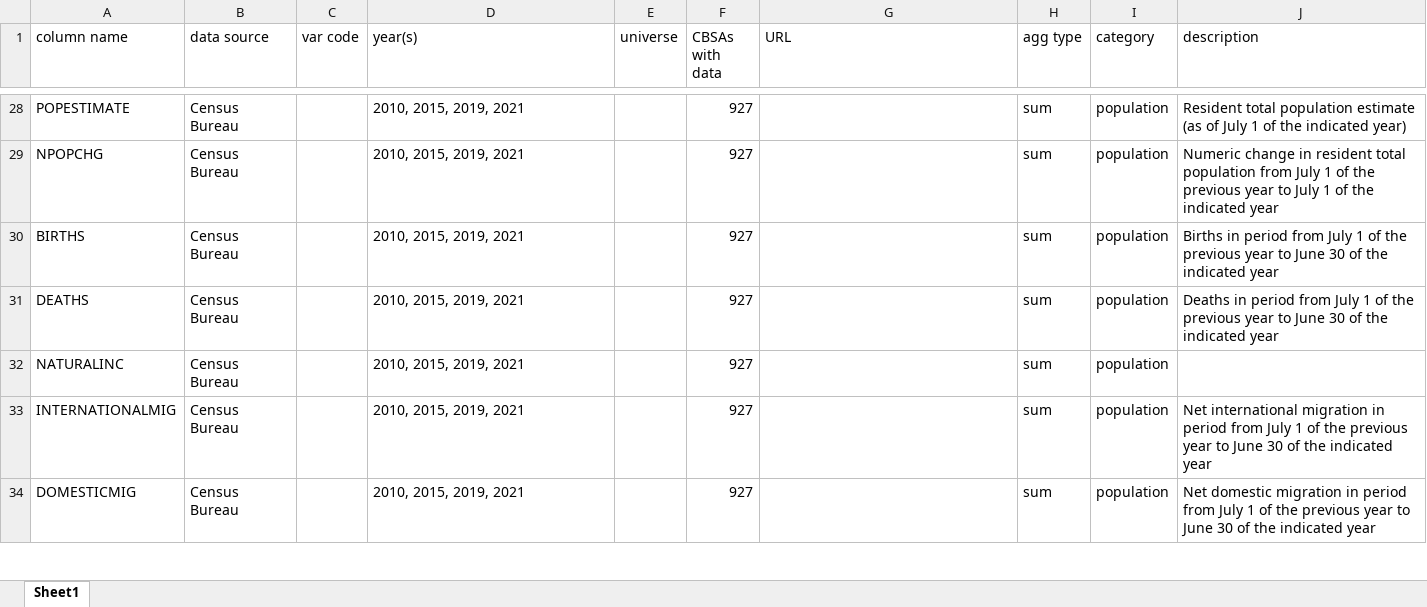
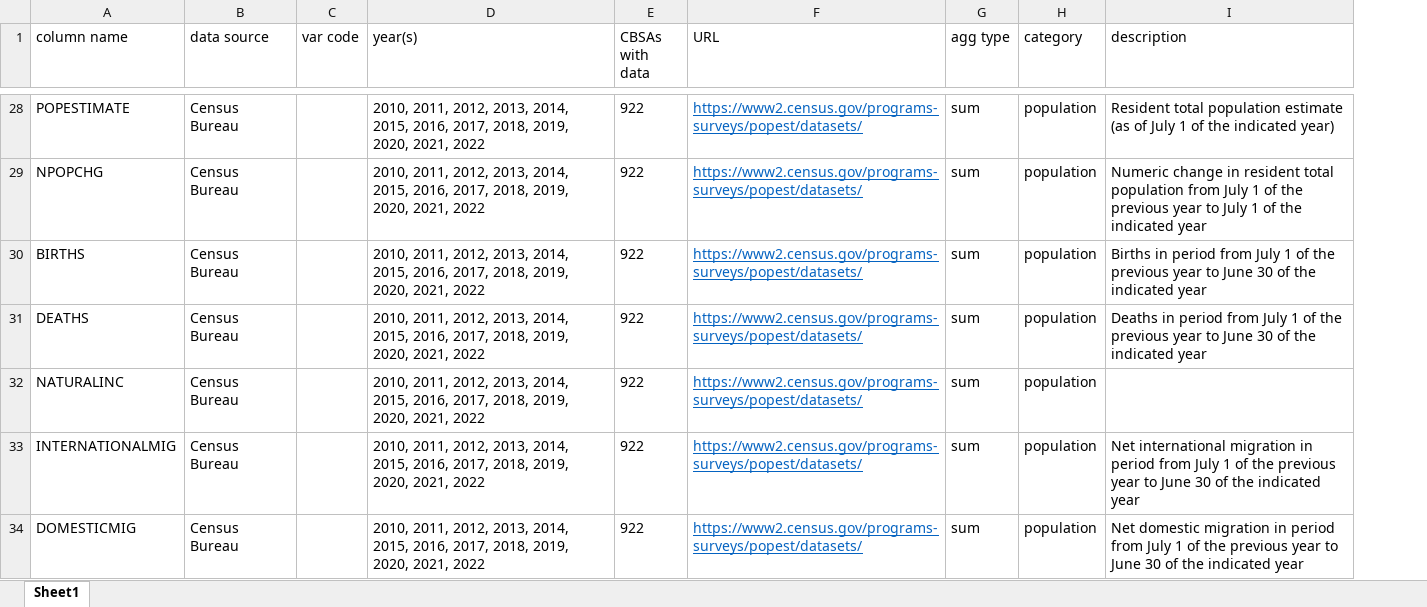
Before and after one commit to ElliottGAbel/Liminal_Cities, an Excel workbook: Codebook.xlsx, sheet Sheet1, drawn as a sheet; only a part is shown, gaps mark what is left out; values as stored, in another font and other column widths than the file's, no borders; removed rows and columns are numbered as before the commit, all else as after; the diff covers the shown part only; the diff names each change by its address in the sheet, - before the commit and + after, or states it on an @@ line.

Commit message:
Add correctly weighted migration for all years

```diff
--- a/Codebook.xlsx (sheet Sheet1)
+++ b/Codebook.xlsx (sheet Sheet1)
-column E (universe), empty
-D28:D34 (year(s)): 2010, 2015, 2019, 2021
+D28:D34 (year(s)): 2010, 2011, 2012, 2013, 2014, 2015, 2016, 2017, 2018, 2019, 2020, 2021, 2022
-E28:E34 (CBSAs with data): 927
+E28:E34 (CBSAs with data): 922
-F28:F34 (URL): (empty)
+F28:F34 (URL): https://www2.census.gov/programs-surveys/popest/datasets/
```
Also changed, not shown: 6 added rows, 8 removed rows, 292 edited cells and cell formats elsewhere in this sheet, 8 other files.
